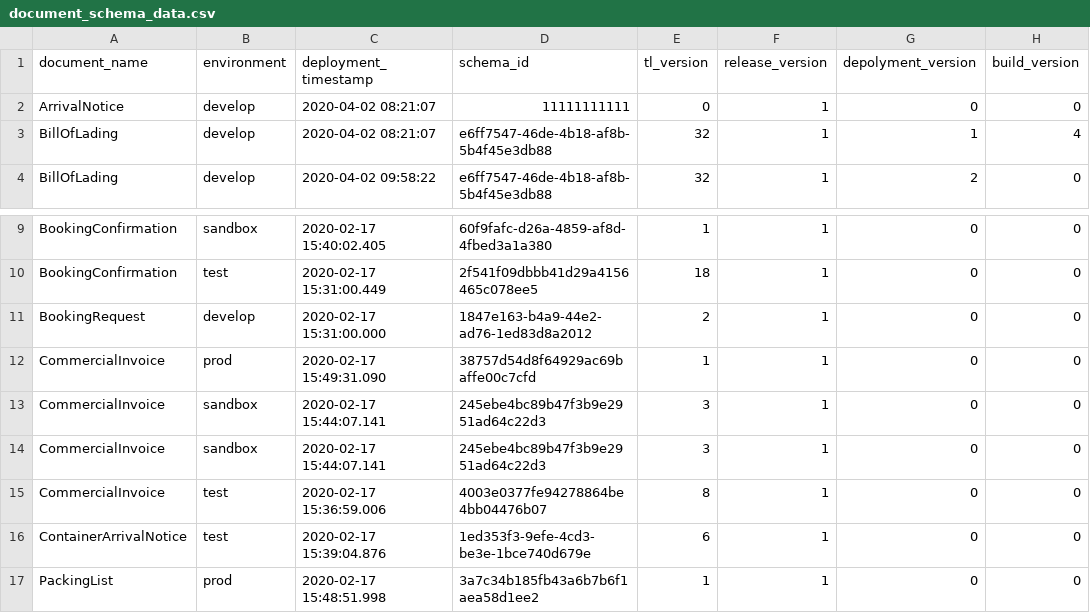
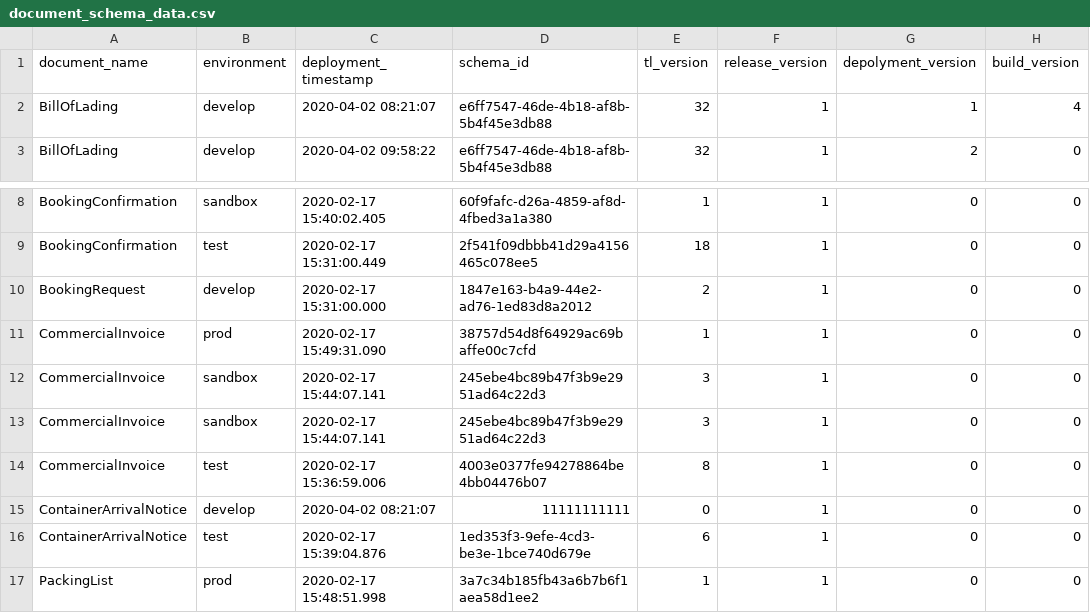
Before and after one commit to Eman-Github/Document-Schema-Deployment, a CSV file: document_schema_data.csv, drawn as a sheet; only a part is shown, gaps mark what is left out.

Commit message:
Update document_schema_data.csv

```diff
--- a/document_schema_data.csv
+++ b/document_schema_data.csv
@@ -1,3 +1,2 @@
 document_name,environment,deployment_timestamp,schema_id,tl_version,release_version,depolyment_version,build_version
-ArrivalNotice,develop,2020-04-02 08:21:07,11111111111,0,1,0,0
 BillOfLading,develop,2020-04-02 08:21:07,e6ff7547-46de-4b18-af8b-5b4f45e3db88,32,1,1,4
@@ -15,2 +14,3 @@ CommercialInvoice,sandbox,2020-02-17 15:44:07.141,245ebe4bc89b47f3b9e2951ad64c22
 CommercialInvoice,test,2020-02-17 15:36:59.006,4003e0377fe94278864be4bb04476b07,8,1,0,0
+ContainerArrivalNotice,develop,2020-04-02 08:21:07,11111111111,0,1,0,0
 ContainerArrivalNotice,test,2020-02-17 15:39:04.876,1ed353f3-9efe-4cd3-be3e-1bce740d679e,6,1,0,0
```
